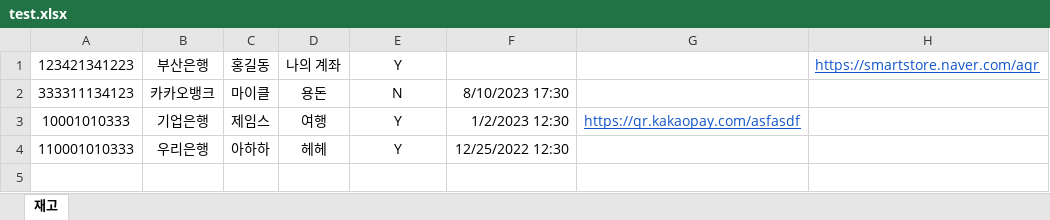
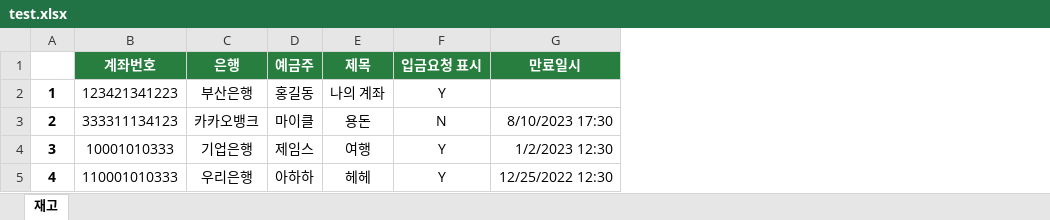
Before and after one commit to AplyPlatform/aqr_homepage, an Excel workbook: file/test.xlsx, sheet 재고, drawn as a sheet; values as stored, in another font and other column widths than the file's, no borders; removed rows and columns are numbered as before the commit, all else as after; the diff names each change by its address in the sheet, - before the commit and + after, or states it on an @@ line.

```diff
--- a/file/test.xlsx (sheet 재고)
+++ b/file/test.xlsx (sheet 재고)
+column A, rows 2-5: 1 | 2 | 3 | 4
-column G, row 3: https://qr.kakaopay.com/asfasdf
-column H, row 1: https://smartstore.naver.com/aqr
+row 1:  | 계좌번호 | 은행 | 예금주 | 제목 | 입금요청 표시 | 만료일시
```
Also changed, not shown: 2 other files.
